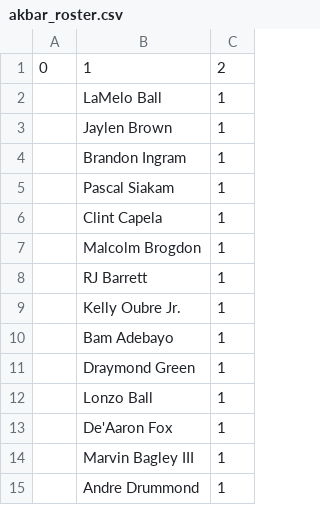
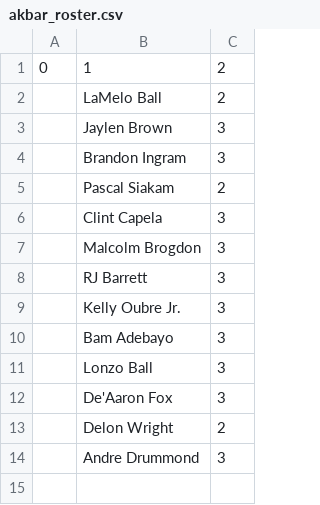
Before and after one commit to robgarbanati/fbb, a CSV file: akbar_roster.csv, drawn as a sheet.

```diff
--- a/akbar_roster.csv
+++ b/akbar_roster.csv
@@ -1,15 +1,14 @@
 0,1,2
-,LaMelo Ball,1
-,Jaylen Brown,1
-,Brandon Ingram,1
-,Pascal Siakam,1
-,Clint Capela,1
-,Malcolm Brogdon,1
-,RJ Barrett,1
-,Kelly Oubre Jr.,1
-,Bam Adebayo,1
-,Draymond Green,1
-,Lonzo Ball,1
-,De'Aaron Fox,1
-,Marvin Bagley III,1
-,Andre Drummond,1
+,LaMelo Ball,2
+,Jaylen Brown,3
+,Brandon Ingram,3
+,Pascal Siakam,2
+,Clint Capela,3
+,Malcolm Brogdon,3
+,RJ Barrett,3
+,Kelly Oubre Jr.,3
+,Bam Adebayo,3
+,Lonzo Ball,3
+,De'Aaron Fox,3
+,Delon Wright,2
+,Andre Drummond,3
```
Also changed, not shown: brandt_roster.csv, kyle_roster.csv, 20 other files.
